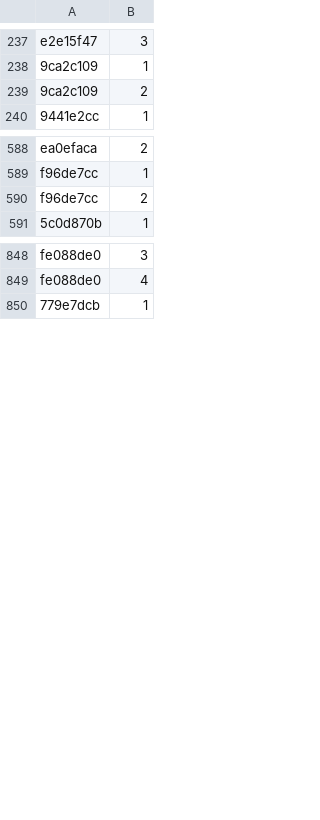
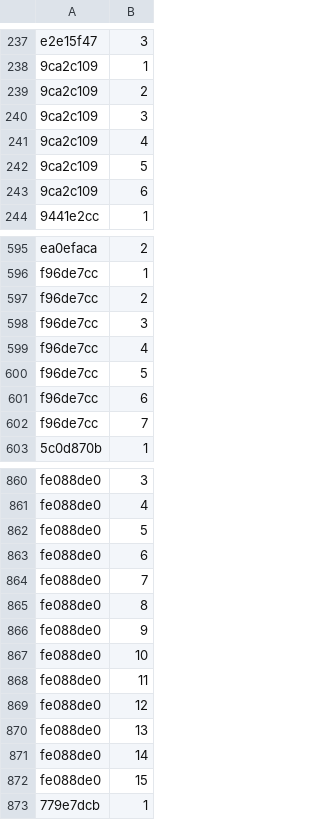
Before and after one commit to Lockpickers-United/lpu-belt-explorer, a CSV file: media.csv, drawn as a sheet; only a part is shown, gaps mark what is left out; the diff covers the shown part only; the diff names each change by its address in the sheet, - before the commit and + after, or states it on an @@ line.

```diff
--- a/media.csv
+++ b/media.csv
+row 240: 9ca2c109 | 3
+row 241: 9ca2c109 | 4
+row 242: 9ca2c109 | 5
+row 243: 9ca2c109 | 6
+row 598: f96de7cc | 3
+row 599: f96de7cc | 4
+row 600: f96de7cc | 5
+row 601: f96de7cc | 6
+row 602: f96de7cc | 7
+row 862: fe088de0 | 5
+row 863: fe088de0 | 6
+row 864: fe088de0 | 7
+row 865: fe088de0 | 8
+row 866: fe088de0 | 9
+row 867: fe088de0 | 10
+row 868: fe088de0 | 11
+row 869: fe088de0 | 12
+row 870: fe088de0 | 13
+row 871: fe088de0 | 14
+row 872: fe088de0 | 15
```
Also changed, not shown: 3 added rows elsewhere in this file, 6 other files.
